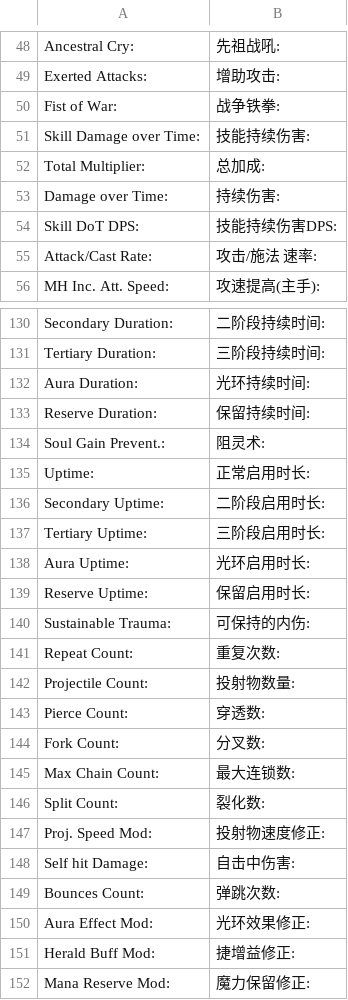
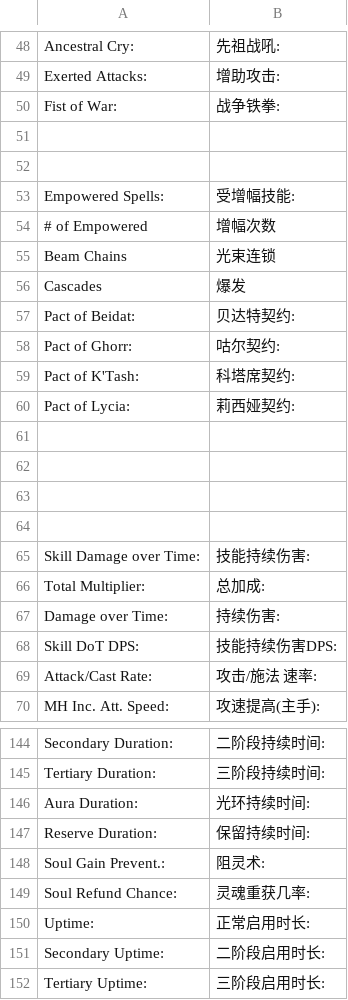
Before and after one commit to 50chihhuahuas/PoeCharm, a CSV file: Data/Translate/zh-rCN/CalcSections.csv, drawn as a sheet; only a part is shown, gaps mark what is left out; the shorter side is filled out with more unchanged rows.

```diff
--- a/Data/Translate/zh-rCN/CalcSections.csv
+++ b/Data/Translate/zh-rCN/CalcSections.csv
@@ -50,2 +50,16 @@ Exerted Attacks:,增助攻击:
 Fist of War:,战争铁拳:
+
+
+Empowered Spells:,受增幅技能:
+# of Empowered,增幅次数
+Beam Chains,光束连锁
+Cascades,爆发
+Pact of Beidat:,贝达特契约:
+Pact of Ghorr:,咕尔契约:
+Pact of K'Tash:,科塔席契约:
+Pact of Lycia:,莉西娅契约:
+
+
+
+
 Skill Damage over Time:,技能持续伤害:
@@ -134,2 +148,3 @@ Reserve Duration:,保留持续时间:
 Soul Gain Prevent.:,阻灵术:
+Soul Refund Chance:,灵魂重获几率:
 Uptime:,正常启用时长:
```
Also changed, not shown: Data/Translate/zh-rCN/ConfigOptions.csv, Data/Translate/zh-rCN/ConfigTab.csv, 8 other files.
